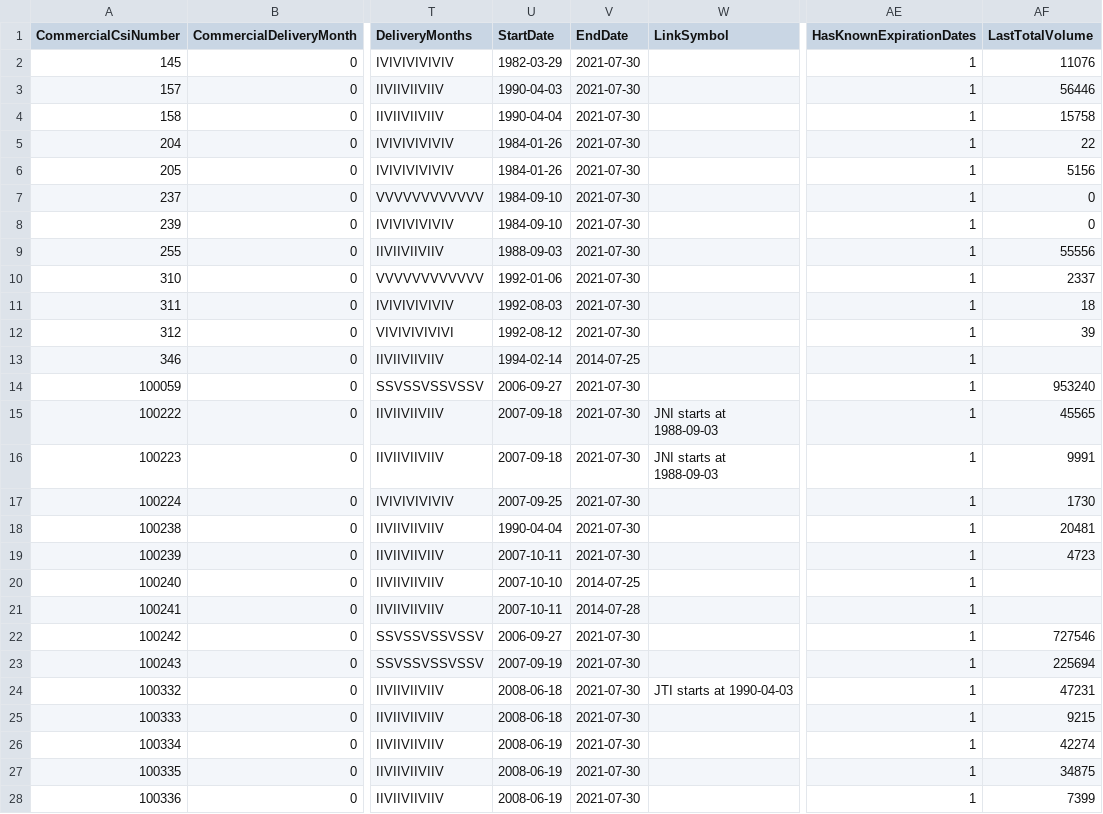
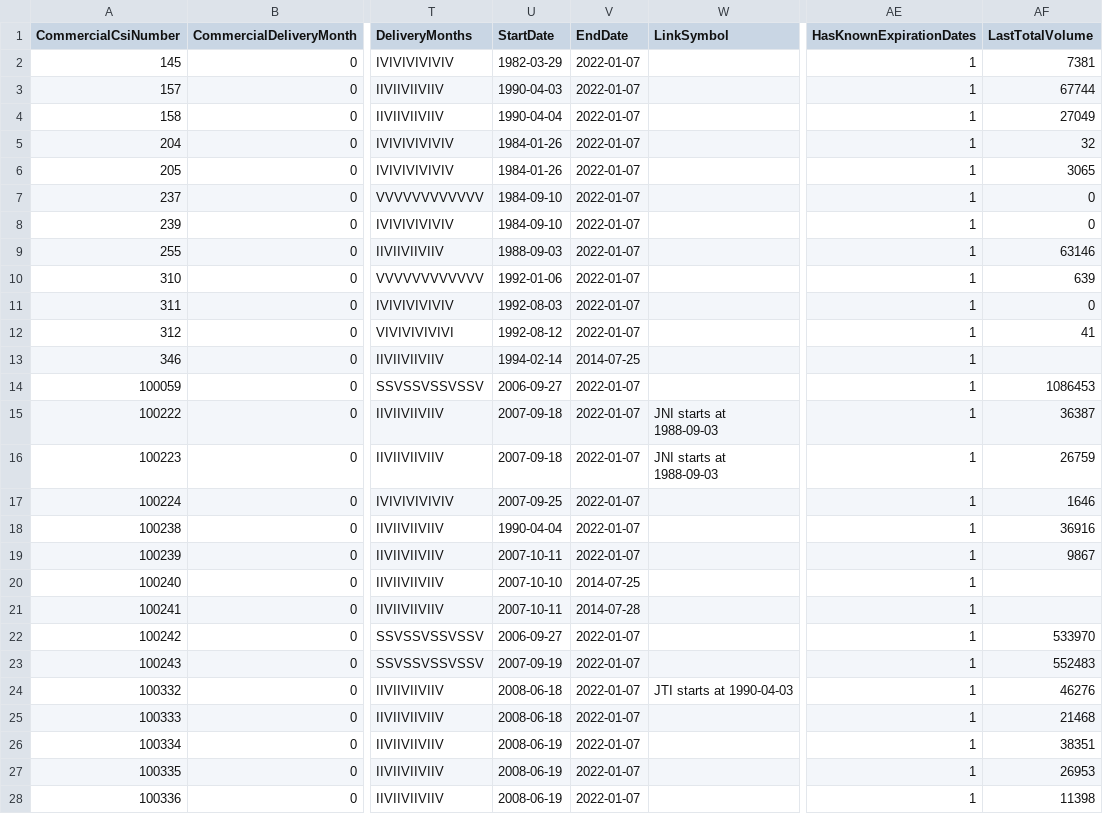
Before and after one commit to mjuhanne/pysystemtrade, a CSV file: sysdata/csi/exch/OSE.csv, drawn as a sheet; only a part is shown, gaps mark what is left out; the diff covers the shown part only; the diff names each change by its address in the sheet, - before the commit and + after, or states it on an @@ line.

```diff
--- a/sysdata/csi/exch/OSE.csv
+++ b/sysdata/csi/exch/OSE.csv
-V2:V12 (EndDate): 2021-07-30
+V2:V12 (EndDate): 2022-01-07
-AF2 (LastTotalVolume): 11076
+AF2 (LastTotalVolume): 7381
-AF3 (LastTotalVolume): 56446
+AF3 (LastTotalVolume): 67744
-AF4 (LastTotalVolume): 15758
+AF4 (LastTotalVolume): 27049
-AF5 (LastTotalVolume): 22
+AF5 (LastTotalVolume): 32
-AF6 (LastTotalVolume): 5156
+AF6 (LastTotalVolume): 3065
-AF9 (LastTotalVolume): 55556
+AF9 (LastTotalVolume): 63146
-AF10 (LastTotalVolume): 2337
+AF10 (LastTotalVolume): 639
-AF11 (LastTotalVolume): 18
+AF11 (LastTotalVolume): 0
-AF12 (LastTotalVolume): 39
+AF12 (LastTotalVolume): 41
-V14:V19 (EndDate): 2021-07-30
+V14:V19 (EndDate): 2022-01-07
-AF14 (LastTotalVolume): 953240
+AF14 (LastTotalVolume): 1086453
-AF15 (LastTotalVolume): 45565
+AF15 (LastTotalVolume): 36387
-AF16 (LastTotalVolume): 9991
+AF16 (LastTotalVolume): 26759
-AF17 (LastTotalVolume): 1730
+AF17 (LastTotalVolume): 1646
-AF18 (LastTotalVolume): 20481
+AF18 (LastTotalVolume): 36916
-AF19 (LastTotalVolume): 4723
+AF19 (LastTotalVolume): 9867
-V22:V28 (EndDate): 2021-07-30
+V22:V28 (EndDate): 2022-01-07
-AF22 (LastTotalVolume): 727546
+AF22 (LastTotalVolume): 533970
-AF23 (LastTotalVolume): 225694
+AF23 (LastTotalVolume): 552483
-AF24 (LastTotalVolume): 47231
+AF24 (LastTotalVolume): 46276
-AF25 (LastTotalVolume): 9215
+AF25 (LastTotalVolume): 21468
-AF26 (LastTotalVolume): 42274
+AF26 (LastTotalVolume): 38351
-AF27 (LastTotalVolume): 34875
+AF27 (LastTotalVolume): 26953
-AF28 (LastTotalVolume): 7399
+AF28 (LastTotalVolume): 11398
```
Also changed, not shown: 2 added rows and 73 edited cells elsewhere in this file, sysdata/csi/exch/ASX.csv, sysdata/csi/exch/CME.csv, 13 other files.
